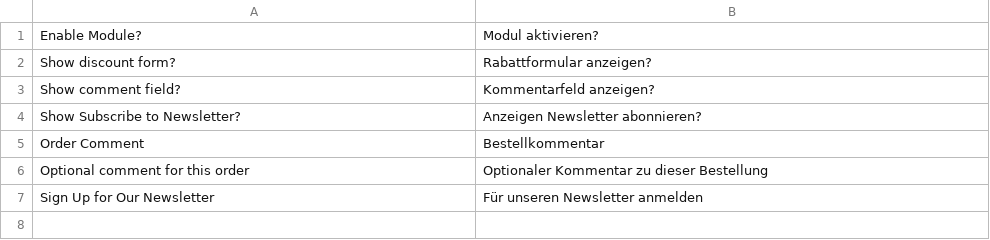
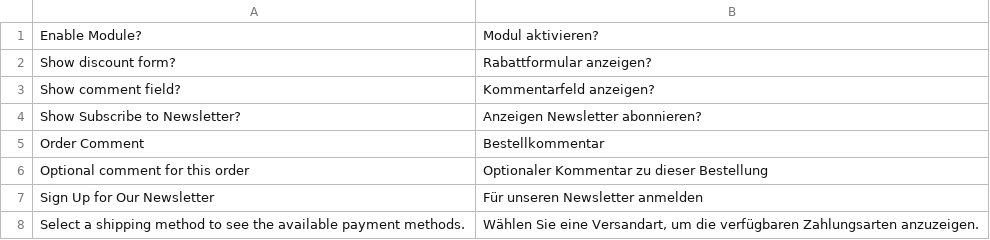
Before and after one commit to kkkonrad/hyva-fast-checkout, a CSV file: i18n/de_DE.csv, drawn as a sheet.

```diff
--- a/i18n/de_DE.csv
+++ b/i18n/de_DE.csv
@@ -7 +7,2 @@
 "Sign Up for Our Newsletter","Für unseren Newsletter anmelden"
+"Select a shipping method to see the available payment methods.","Wählen Sie eine Versandart, um die verfügbaren Zahlungsarten anzuzeigen."
```
Also changed, not shown: i18n/es_ES.csv, i18n/fr_FR.csv, 11 other files.
